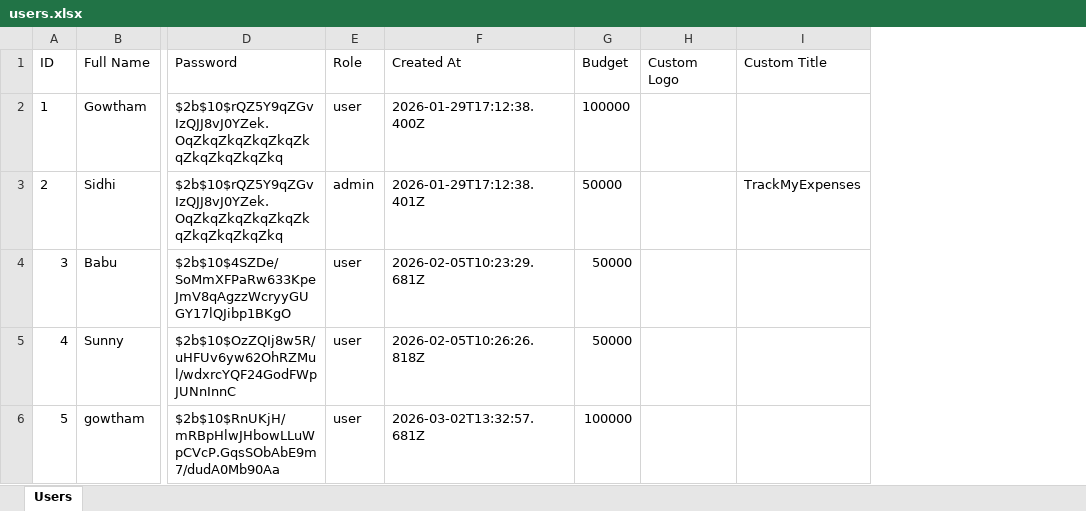
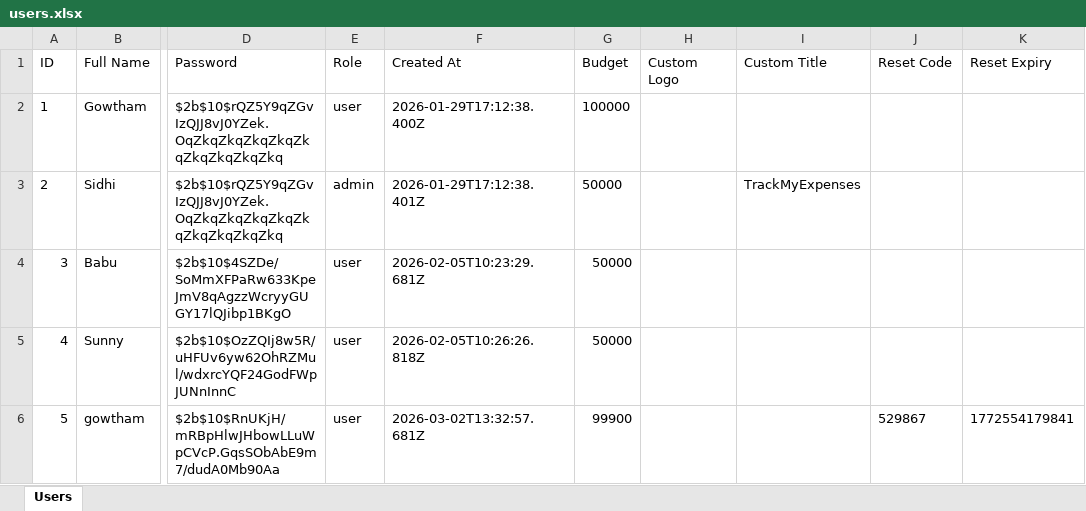
Before and after one commit to gowthammusunuri6/TrackMyExpenses, an Excel workbook: data/users.xlsx, sheet Users, drawn as a sheet; only a part is shown, gaps mark what is left out; values as stored, in another font and other column widths than the file's, no borders; the diff names each change by its address in the sheet, - before the commit and + after, or states it on an @@ line.

```diff
--- a/data/users.xlsx (sheet Users)
+++ b/data/users.xlsx (sheet Users)
+column J (Reset Code), row 6: 529867
+column K (Reset Expiry), row 6: 1772554179841
-G6 (Budget): 100000
+G6 (Budget): 99900
```
Also changed, not shown: 2 other files.
